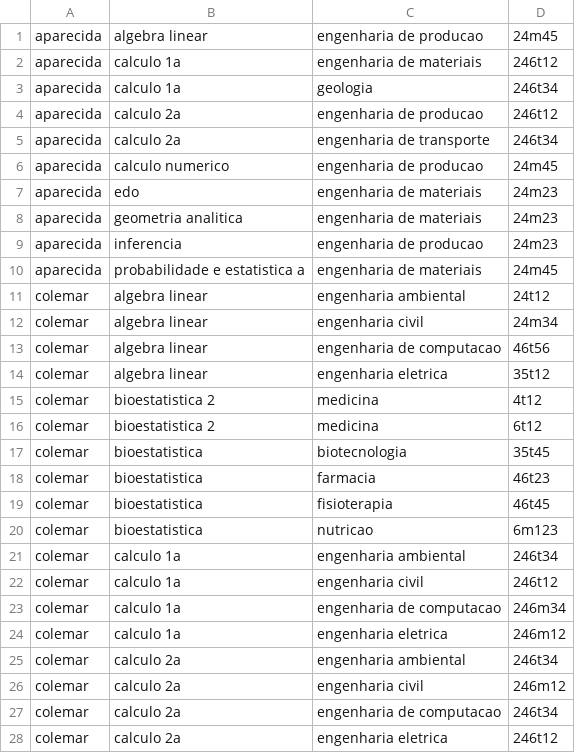
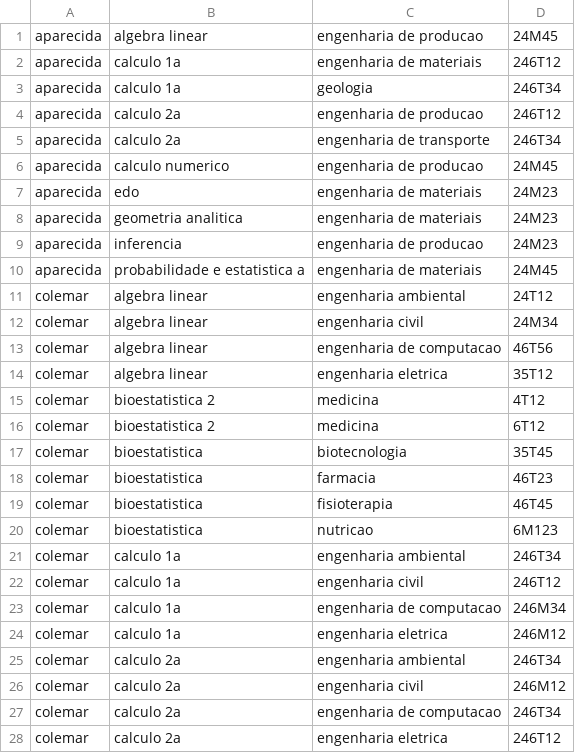
Before and after one commit to mpbsd/choices, a CSV file: plan/data/202402.csv, drawn as a sheet; only a part is shown; the diff covers the shown part only.

```diff
--- a/plan/data/202402.csv
+++ b/plan/data/202402.csv
@@ -1,28 +1,28 @@
-aparecida,algebra linear,engenharia de producao,24m45
-aparecida,calculo 1a,engenharia de materiais,246t12
-aparecida,calculo 1a,geologia,246t34
-aparecida,calculo 2a,engenharia de producao,246t12
-aparecida,calculo 2a,engenharia de transporte,246t34
-aparecida,calculo numerico,engenharia de producao,24m45
-aparecida,edo,engenharia de materiais,24m23
-aparecida,geometria analitica,engenharia de materiais,24m23
-aparecida,inferencia,engenharia de producao,24m23
-aparecida,probabilidade e estatistica a,engenharia de materiais,24m45
-colemar,algebra linear,engenharia ambiental,24t12
-colemar,algebra linear,engenharia civil,24m34
-colemar,algebra linear,engenharia de computacao,46t56
-colemar,algebra linear,engenharia eletrica,35t12
-colemar,bioestatistica 2,medicina,4t12
-colemar,bioestatistica 2,medicina,6t12
-colemar,bioestatistica,biotecnologia,35t45
-colemar,bioestatistica,farmacia,46t23
-colemar,bioestatistica,fisioterapia,46t45
-colemar,bioestatistica,nutricao,6m123
-colemar,calculo 1a,engenharia ambiental,246t34
-colemar,calculo 1a,engenharia civil,246t12
-colemar,calculo 1a,engenharia de computacao,246m34
-colemar,calculo 1a,engenharia eletrica,246m12
-colemar,calculo 2a,engenharia ambiental,246t34
-colemar,calculo 2a,engenharia civil,246m12
-colemar,calculo 2a,engenharia de computacao,246t34
-colemar,calculo 2a,engenharia eletrica,246t12
+aparecida,algebra linear,engenharia de producao,24M45
+aparecida,calculo 1a,engenharia de materiais,246T12
+aparecida,calculo 1a,geologia,246T34
+aparecida,calculo 2a,engenharia de producao,246T12
+aparecida,calculo 2a,engenharia de transporte,246T34
+aparecida,calculo numerico,engenharia de producao,24M45
+aparecida,edo,engenharia de materiais,24M23
+aparecida,geometria analitica,engenharia de materiais,24M23
+aparecida,inferencia,engenharia de producao,24M23
+aparecida,probabilidade e estatistica a,engenharia de materiais,24M45
+colemar,algebra linear,engenharia ambiental,24T12
+colemar,algebra linear,engenharia civil,24M34
+colemar,algebra linear,engenharia de computacao,46T56
+colemar,algebra linear,engenharia eletrica,35T12
+colemar,bioestatistica 2,medicina,4T12
+colemar,bioestatistica 2,medicina,6T12
+colemar,bioestatistica,biotecnologia,35T45
+colemar,bioestatistica,farmacia,46T23
+colemar,bioestatistica,fisioterapia,46T45
+colemar,bioestatistica,nutricao,6M123
+colemar,calculo 1a,engenharia ambiental,246T34
+colemar,calculo 1a,engenharia civil,246T12
+colemar,calculo 1a,engenharia de computacao,246M34
+colemar,calculo 1a,engenharia eletrica,246M12
+colemar,calculo 2a,engenharia ambiental,246T34
+colemar,calculo 2a,engenharia civil,246M12
+colemar,calculo 2a,engenharia de computacao,246T34
+colemar,calculo 2a,engenharia eletrica,246T12
```
Also changed, not shown: 82 edited cells elsewhere in this file, 13 other files.
